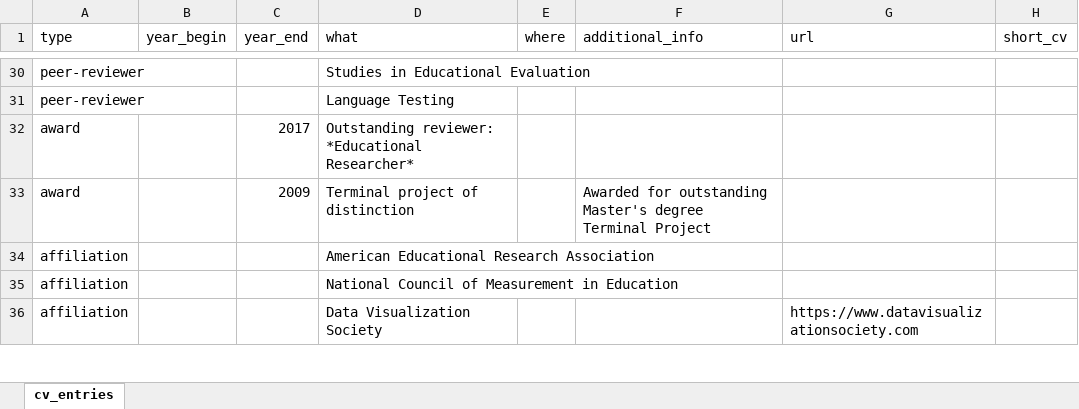
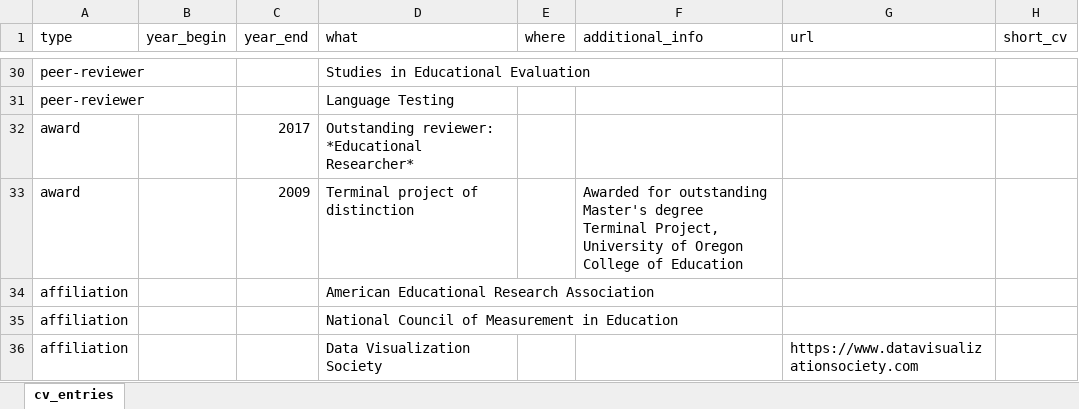
Before and after one commit to datalorax/anderson-cv, an Excel workbook: data/cv_entries.xlsx, sheet cv_entries, drawn as a sheet; only a part is shown, gaps mark what is left out; values as stored, in another font and other column widths than the file's, no borders; the diff names each change by its address in the sheet, - before the commit and + after, or states it on an @@ line.

```diff
--- a/data/cv_entries.xlsx (sheet cv_entries)
+++ b/data/cv_entries.xlsx (sheet cv_entries)
-F33 (additional_info): …degree Terminal Project
+F33 (additional_info): …degree Terminal Project, University of Oregon College of Education
```
Also changed, not shown: data/courses.xlsx, data/grants.xlsx, 11 other files.
